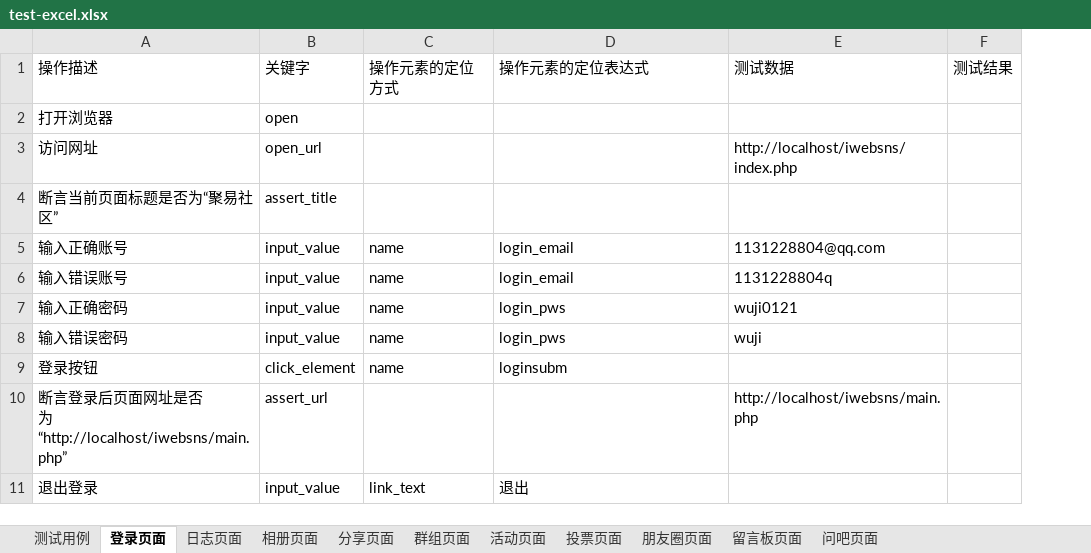
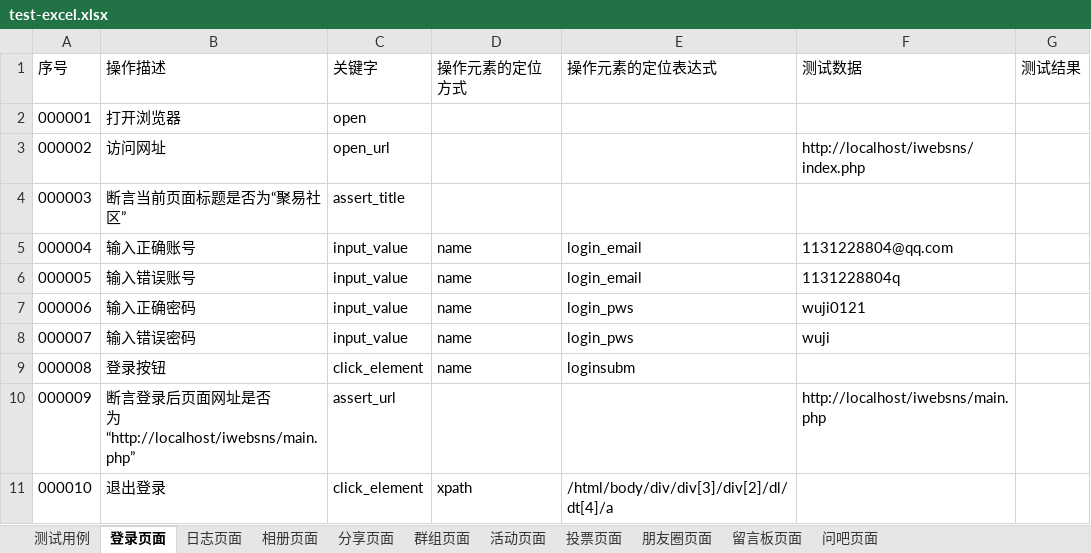
Before and after one commit to wuji-1997/iwebsns, an Excel workbook: wukong/data/test-excel.xlsx, sheet 登录页面, drawn as a sheet; values as stored, in another font and other column widths than the file's, no borders; addresses are those after the commit; the diff names each change by its address in the sheet, - before the commit and + after, or states it on an @@ line.

```diff
--- a/wukong/data/test-excel.xlsx (sheet 登录页面)
+++ b/wukong/data/test-excel.xlsx (sheet 登录页面)
+column A (序号), rows 2-11: 000001 | 000002 | 000003 | 000004 | 000005 | 000006 | 000007 | 000008 | 000009 | 000010
-C11 (关键字): input_value
+C11 (关键字): click_element
-D11 (操作元素的定位方式): link_text
+D11 (操作元素的定位方式): xpath
-E11 (操作元素的定位表达式): 退出
+E11 (操作元素的定位表达式): /html/body/div/div[3]/div[2]/dl/dt[4]/a
```
Also changed, not shown: sheet 投票页面, sheet 活动页面, sheet 相册页面, sheet 群组页面, sheet 分享页面, sheet 日志页面, 32 other files.
